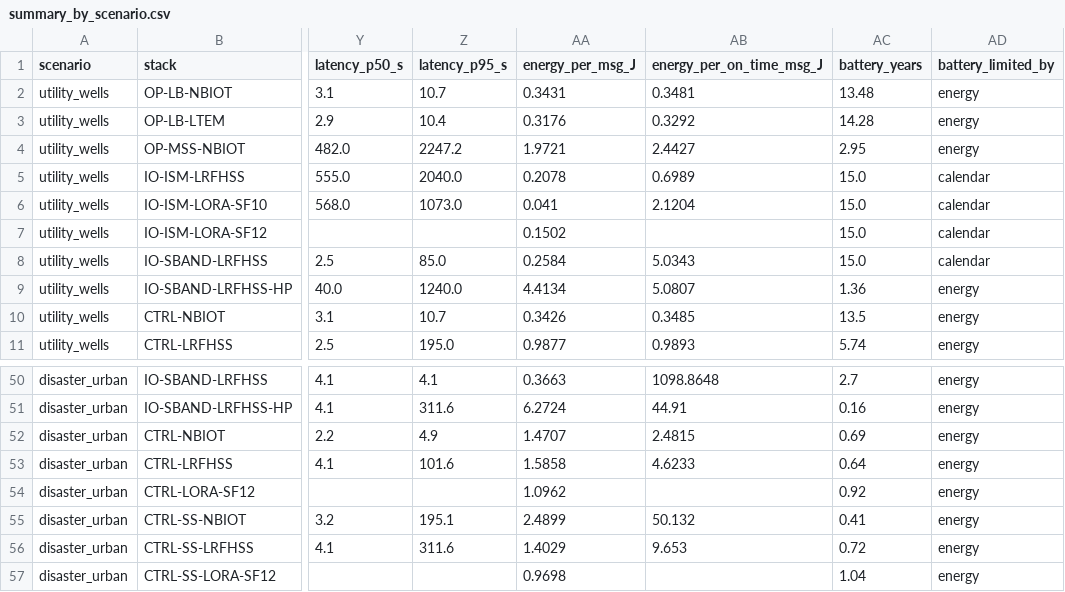
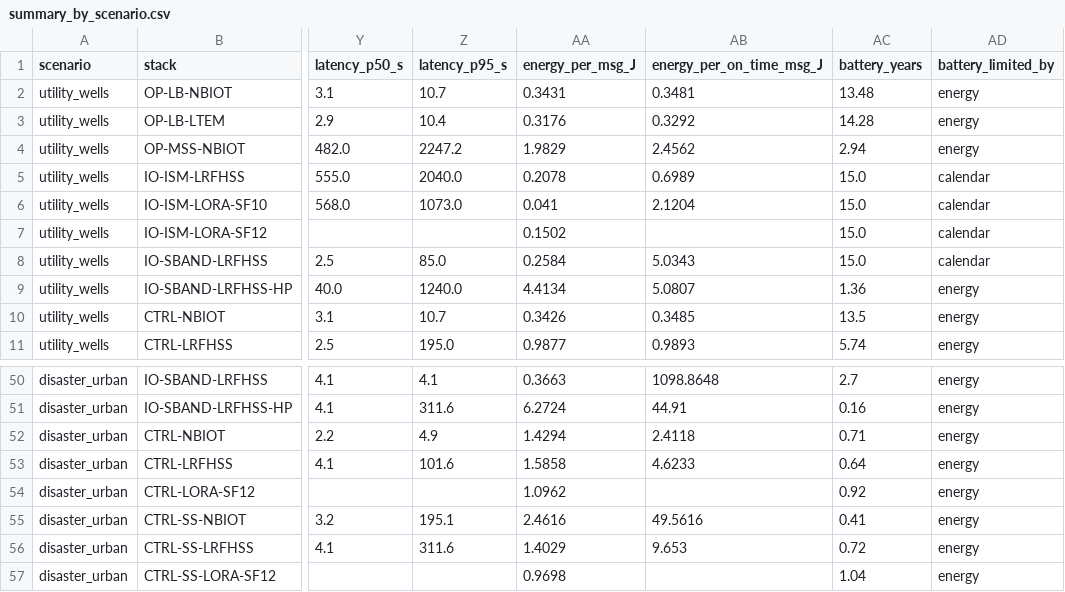
Before and after one commit to ayelnashar/NTN-IOT, a CSV file: frozen/summary_by_scenario.csv, drawn as a sheet; only a part is shown, gaps mark what is left out; the diff covers the shown part only; the diff names each change by its address in the sheet, - before the commit and + after, or states it on an @@ line.

```diff
--- a/frozen/summary_by_scenario.csv
+++ b/frozen/summary_by_scenario.csv
-AA4 (energy_per_msg_J): 1.9721
+AA4 (energy_per_msg_J): 1.9829
-AB4 (energy_per_on_time_msg_J): 2.4427
+AB4 (energy_per_on_time_msg_J): 2.4562
-AC4 (battery_years): 2.95
+AC4 (battery_years): 2.94
-AA52 (energy_per_msg_J): 1.4707
+AA52 (energy_per_msg_J): 1.4294
-AB52 (energy_per_on_time_msg_J): 2.4815
+AB52 (energy_per_on_time_msg_J): 2.4118
-AC52 (battery_years): 0.69
+AC52 (battery_years): 0.71
-AA55 (energy_per_msg_J): 2.4899
+AA55 (energy_per_msg_J): 2.4616
-AB55 (energy_per_on_time_msg_J): 50.132
+AB55 (energy_per_on_time_msg_J): 49.5616
```
Also changed, not shown: 30 edited cells elsewhere in this file, 36 other files.
